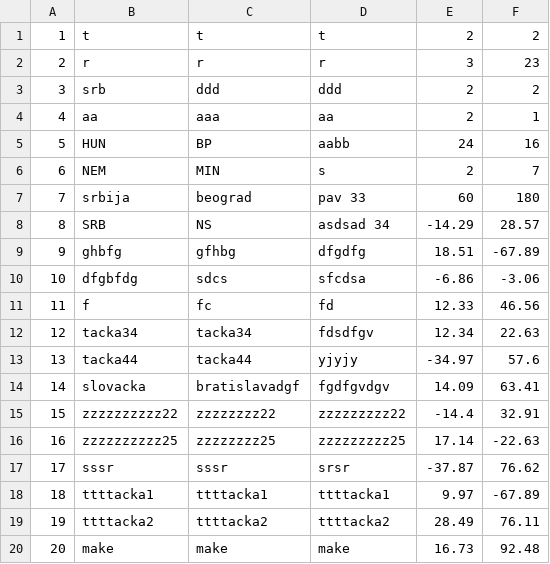
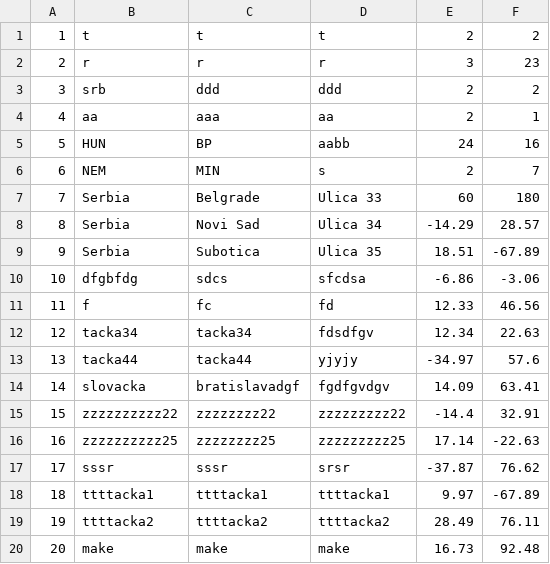
Before and after one commit to sirarmilos/sims_turizam, a CSV file: InitialProject/InitialProject/Resources/Data/locations.csv, drawn as a sheet.

Commit message:
commit_shortcuts_6
Added style for data grid, added new routed command to PDF report, added owner PDF report DTO
Added owner PDF report form and functionality to it
Added shortcuts to owner PDF report form
Added new functionality to accommodation service and review service
In review service added new functionality to PDF report
Positioning on login form, owner home page login, owner manage booking move requests, rate guests, scheduling renovation, save and cancellation renovation, show guest reviews

Started positioning accommodation start

Changed location.csv and reservations.csv

Need to do: the rest from the notes

```diff
--- a/InitialProject/InitialProject/Resources/Data/locations.csv
+++ b/InitialProject/InitialProject/Resources/Data/locations.csv
@@ -6,5 +6,5 @@
 6|NEM|MIN|s|2|7
-7|srbija|beograd|pav 33|60|180
-8|SRB|NS|asdsad 34|-14.29|28.57
-9|ghbfg|gfhbg|dfgdfg|18.51|-67.89
+7|Serbia|Belgrade|Ulica 33|60|180
+8|Serbia|Novi Sad|Ulica 34|-14.29|28.57
+9|Serbia|Subotica|Ulica 35|18.51|-67.89
 10|dfgbfdg|sdcs|sfcdsa|-6.86|-3.06
```
Also changed, not shown: InitialProject/InitialProject/Resources/Data/reservations.csv, 20 other files.
